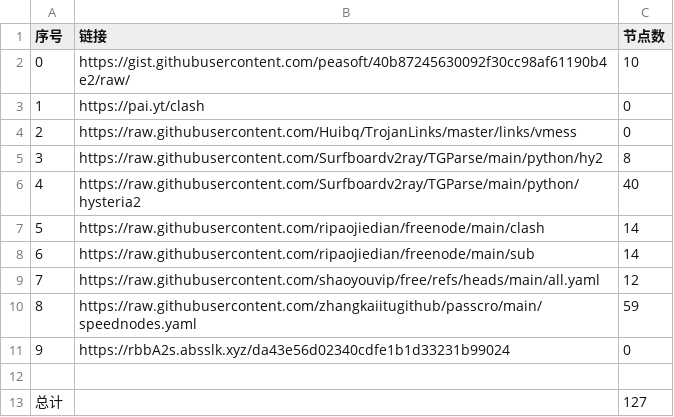
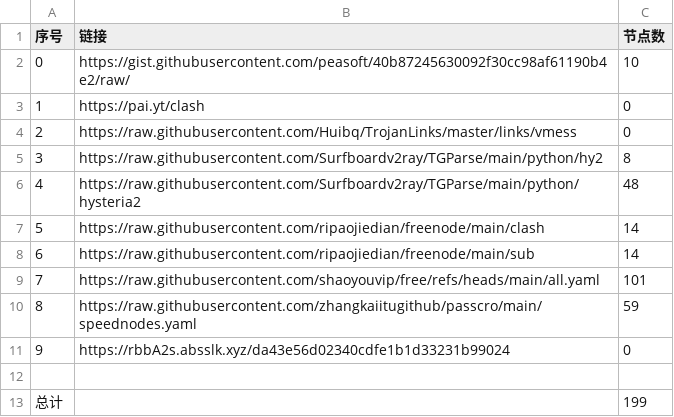
Before and after one commit to sskkcc/NoMoreWalls, a CSV file: list_result.csv, drawn as a sheet.

```diff
--- a/list_result.csv
+++ b/list_result.csv
@@ -5,6 +5,6 @@
 3,https://raw.githubusercontent.com/Surfboardv2ray/TGParse/main/python/hy2,8
-4,https://raw.githubusercontent.com/Surfboardv2ray/TGParse/main/python/hysteria2,40
+4,https://raw.githubusercontent.com/Surfboardv2ray/TGParse/main/python/hysteria2,48
 5,https://raw.githubusercontent.com/ripaojiedian/freenode/main/clash,14
 6,https://raw.githubusercontent.com/ripaojiedian/freenode/main/sub,14
-7,https://raw.githubusercontent.com/shaoyouvip/free/refs/heads/main/all.yaml,12
+7,https://raw.githubusercontent.com/shaoyouvip/free/refs/heads/main/all.yaml,101
 8,https://raw.githubusercontent.com/zhangkaiitugithub/passcro/main/speednodes.yaml,59
@@ -12,2 +12,2 @@
 
-总计,,127
+总计,,199
```
Also changed, not shown: 22 other files.
